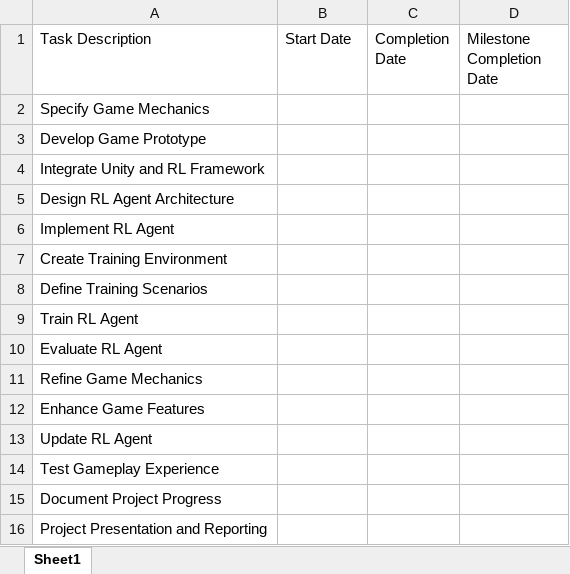
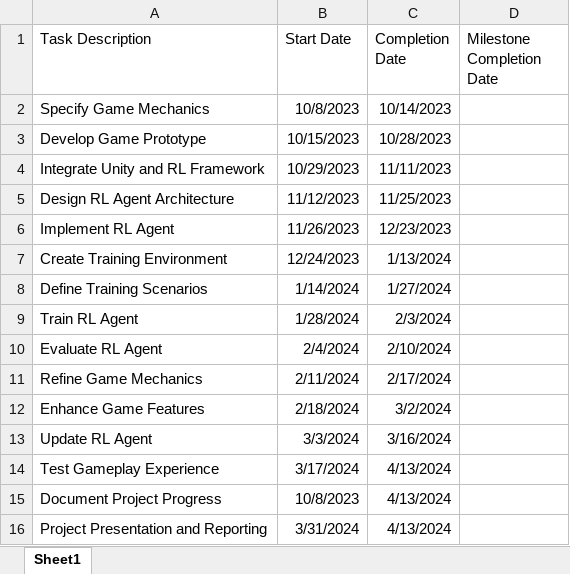
Before and after one commit to gmfullenkamp/senior_design, an Excel workbook: Timeline.xlsx, sheet Sheet1, drawn as a sheet; values as stored, in another font and other column widths than the file's, no borders; the diff names each change by its address in the sheet, - before the commit and + after, or states it on an @@ line.

Commit message:
Added some dates to the timeline for milestone tasks.

```diff
--- a/Timeline.xlsx (sheet Sheet1)
+++ b/Timeline.xlsx (sheet Sheet1)
-B2 (Start Date): (empty)
+B2 (Start Date): 10/8/2023
-C2 (Completion Date): (empty)
+C2 (Completion Date): 10/14/2023
-B3 (Start Date): (empty)
+B3 (Start Date): 10/15/2023
-C3 (Completion Date): (empty)
+C3 (Completion Date): 10/28/2023
-B4 (Start Date): (empty)
+B4 (Start Date): 10/29/2023
-C4 (Completion Date): (empty)
+C4 (Completion Date): 11/11/2023
-B5 (Start Date): (empty)
+B5 (Start Date): 11/12/2023
-C5 (Completion Date): (empty)
+C5 (Completion Date): 11/25/2023
-B6 (Start Date): (empty)
+B6 (Start Date): 11/26/2023
-C6 (Completion Date): (empty)
+C6 (Completion Date): 12/23/2023
-B7 (Start Date): (empty)
+B7 (Start Date): 12/24/2023
-C7 (Completion Date): (empty)
+C7 (Completion Date): 1/13/2024
-B8 (Start Date): (empty)
+B8 (Start Date): 1/14/2024
-C8 (Completion Date): (empty)
+C8 (Completion Date): 1/27/2024
-B9 (Start Date): (empty)
+B9 (Start Date): 1/28/2024
-C9 (Completion Date): (empty)
+C9 (Completion Date): 2/3/2024
-B10 (Start Date): (empty)
+B10 (Start Date): 2/4/2024
-C10 (Completion Date): (empty)
+C10 (Completion Date): 2/10/2024
-B11 (Start Date): (empty)
+B11 (Start Date): 2/11/2024
-C11 (Completion Date): (empty)
+C11 (Completion Date): 2/17/2024
-B12 (Start Date): (empty)
+B12 (Start Date): 2/18/2024
-C12 (Completion Date): (empty)
+C12 (Completion Date): 3/2/2024
-B13 (Start Date): (empty)
+B13 (Start Date): 3/3/2024
-C13 (Completion Date): (empty)
+C13 (Completion Date): 3/16/2024
-B14 (Start Date): (empty)
+B14 (Start Date): 3/17/2024
-C14:C16 (Completion Date): (empty)
+C14:C16 (Completion Date): 4/13/2024
-B15 (Start Date): (empty)
+B15 (Start Date): 10/8/2023
-B16 (Start Date): (empty)
+B16 (Start Date): 3/31/2024
```
